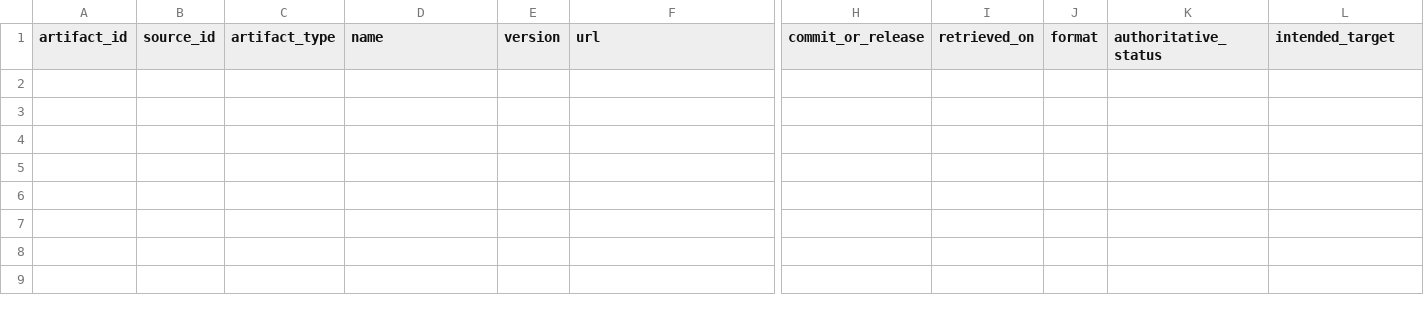
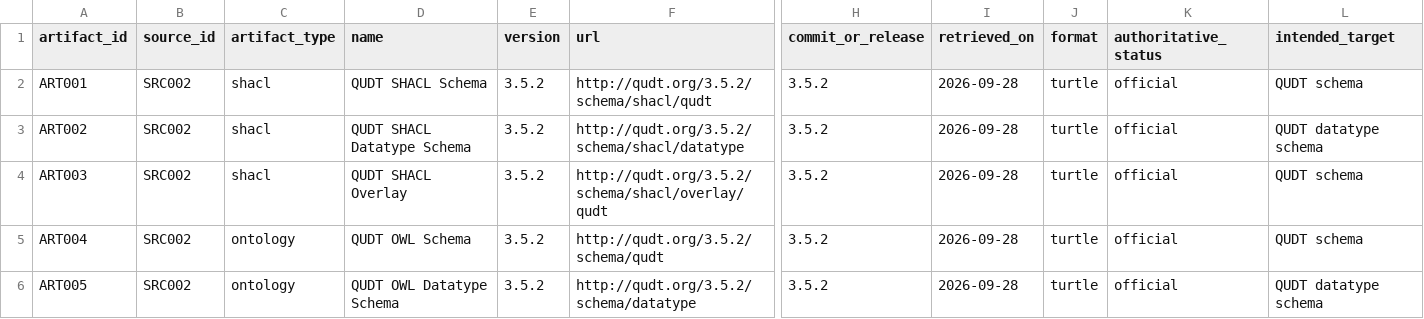
Before and after one commit to erdemonal/shacl-resources, a CSV file: data/artifacts.csv, drawn as a sheet; only a part is shown, gaps mark what is left out; rows hold the shown columns only; the diff names each change by its address in the sheet, - before the commit and + after, or states it on an @@ line.

Commit message:
Update artifacts, discovery log, and sources CSV

```diff
--- a/data/artifacts.csv
+++ b/data/artifacts.csv
+row 2: ART001 | SRC002 | shacl | QUDT SHACL Schema | 3.5.2 | http://qudt.org/3.5.2/schema/shacl/qudt | 3.5.2 | 2026-09-28 | turtle | official | QUDT schema
+row 3: ART002 | SRC002 | shacl | QUDT SHACL Datatype Schema | 3.5.2 | http://qudt.org/3.5.2/schema/shacl/datatype | 3.5.2 | 2026-09-28 | turtle | official | QUDT datatype schema
+row 4: ART003 | SRC002 | shacl | QUDT SHACL Overlay | 3.5.2 | http://qudt.org/3.5.2/schema/shacl/overlay/qudt | 3.5.2 | 2026-09-28 | turtle | official | QUDT schema
+row 5: ART004 | SRC002 | ontology | QUDT OWL Schema | 3.5.2 | http://qudt.org/3.5.2/schema/qudt | 3.5.2 | 2026-09-28 | turtle | official | QUDT schema
+row 6: ART005 | SRC002 | ontology | QUDT OWL Datatype Schema | 3.5.2 | http://qudt.org/3.5.2/schema/datatype | 3.5.2 | 2026-09-28 | turtle | official | QUDT datatype schema
```
Also changed, not shown: data/discovery_log.csv, data/sources.csv.
